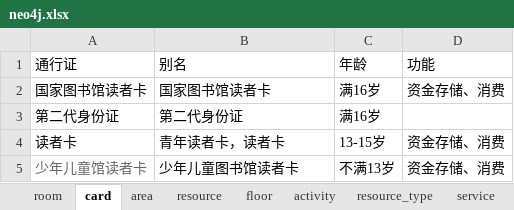
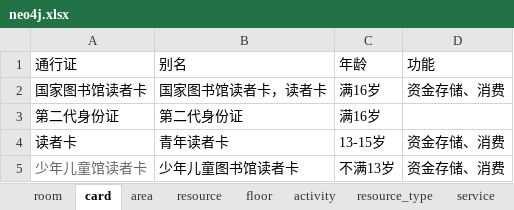
Before and after one commit to llllxf/libot, an Excel workbook: backend/resource/neo4j.xlsx, sheet card, drawn as a sheet; values as stored, in another font and other column widths than the file's, no borders; the diff names each change by its address in the sheet, - before the commit and + after, or states it on an @@ line.

```diff
--- a/backend/resource/neo4j.xlsx (sheet card)
+++ b/backend/resource/neo4j.xlsx (sheet card)
-B2 (别名): 国家图书馆读者卡
+B2 (别名): 国家图书馆读者卡，读者卡
-B4 (别名): 青年读者卡，读者卡
+B4 (别名): 青年读者卡
```
Also changed, not shown: sheet service, sheet floor, 45 other files.
